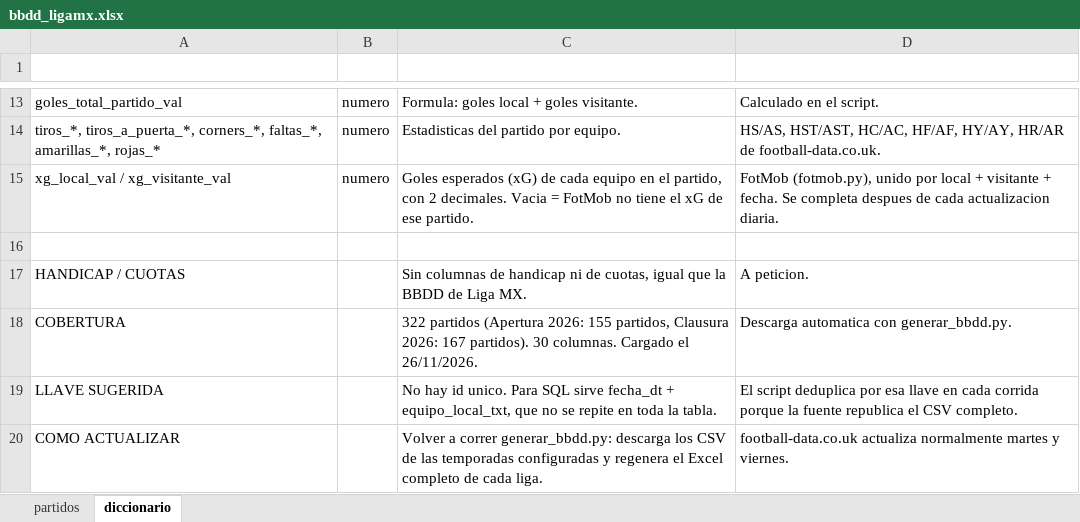
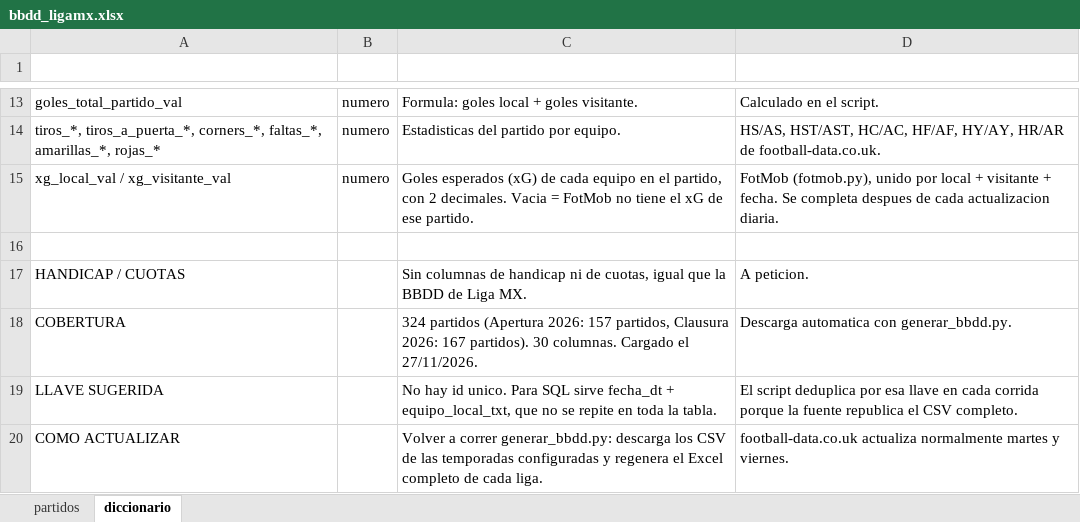
Before and after one commit to Erixfer98/laliga-modelo, an Excel workbook: datos/bbdd_ligamx.xlsx, sheet diccionario, drawn as a sheet; only a part is shown, gaps mark what is left out; values as stored, in another font and other column widths than the file's, no borders; the diff names each change by its address in the sheet, - before the commit and + after, or states it on an @@ line.

```diff
--- a/datos/bbdd_ligamx.xlsx (sheet diccionario)
+++ b/datos/bbdd_ligamx.xlsx (sheet diccionario)
-C18 (definicion): 322 partidos (Apertura 2026: 155 partidos, Clausura 2026: 167 partidos). 30 columnas. Cargado el 26/11/2026.
+C18 (definicion): 324 partidos (Apertura 2026: 157 partidos, Clausura 2026: 167 partidos). 30 columnas. Cargado el 27/11/2026.
```
Also changed, not shown: sheet partidos, datos/bbdd_brasileirao.xlsx, datos/bbdd_champions.xlsx, 16 other files.
